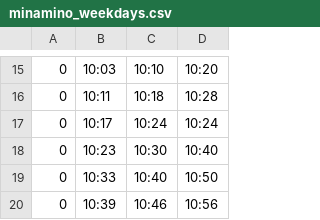
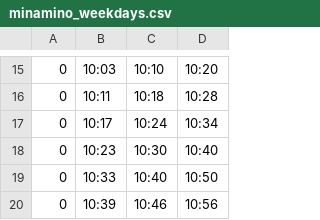
Before and after one commit to akin0ri/tut_bus_bot, a CSV file: app/latest_time_table/minamino_weekdays.csv, drawn as a sheet; only a part is shown, gaps mark what is left out.

Commit message:
Refactor bus_time.py and update dormitory_weekdays.csv and minamino_weekdays.csv

```diff
--- a/app/latest_time_table/minamino_weekdays.csv
+++ b/app/latest_time_table/minamino_weekdays.csv
@@ -16,3 +16,3 @@
 0,10:11,10:18,10:28
-0,10:17,10:24,10:24
+0,10:17,10:24,10:34
 0,10:23,10:30,10:40
```
Also changed, not shown: 2 other files.
